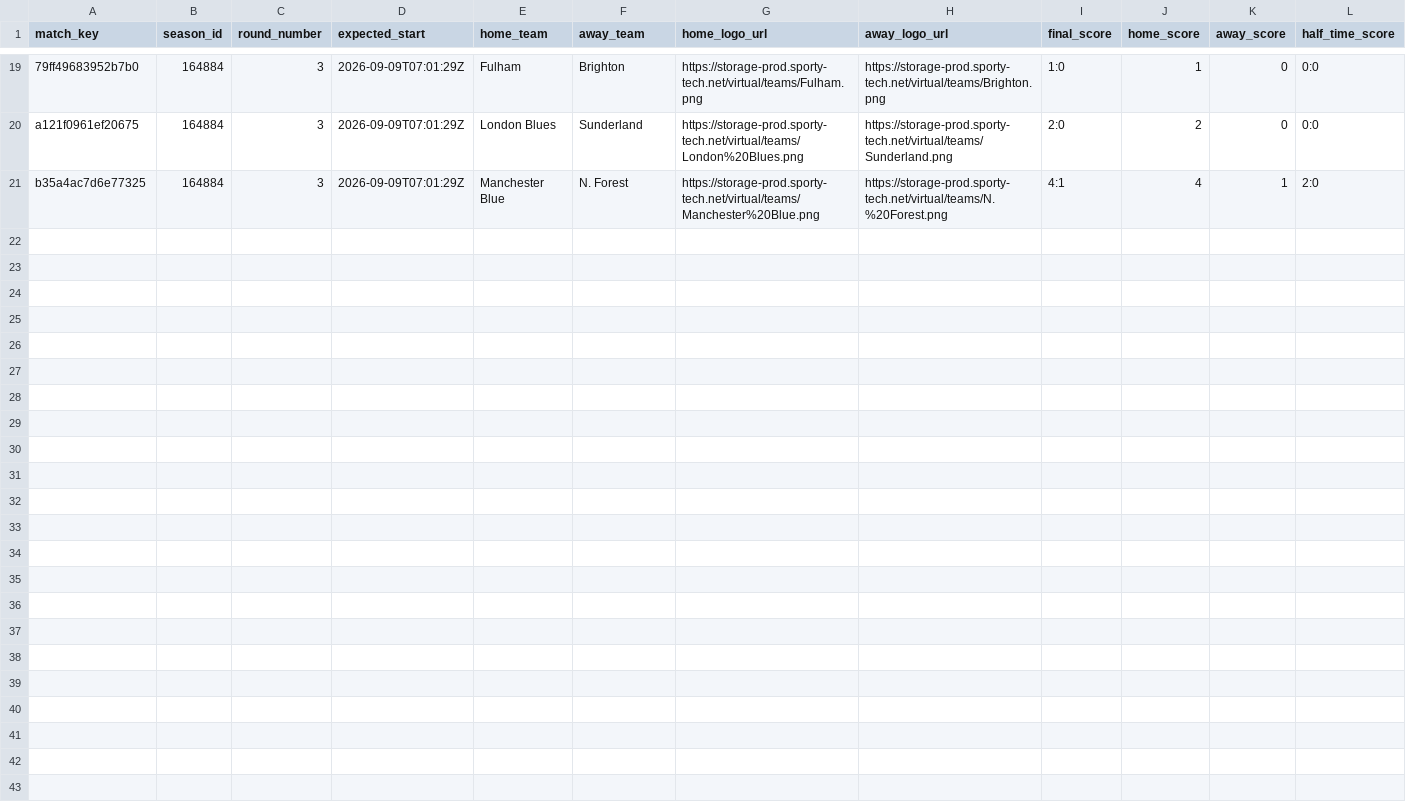
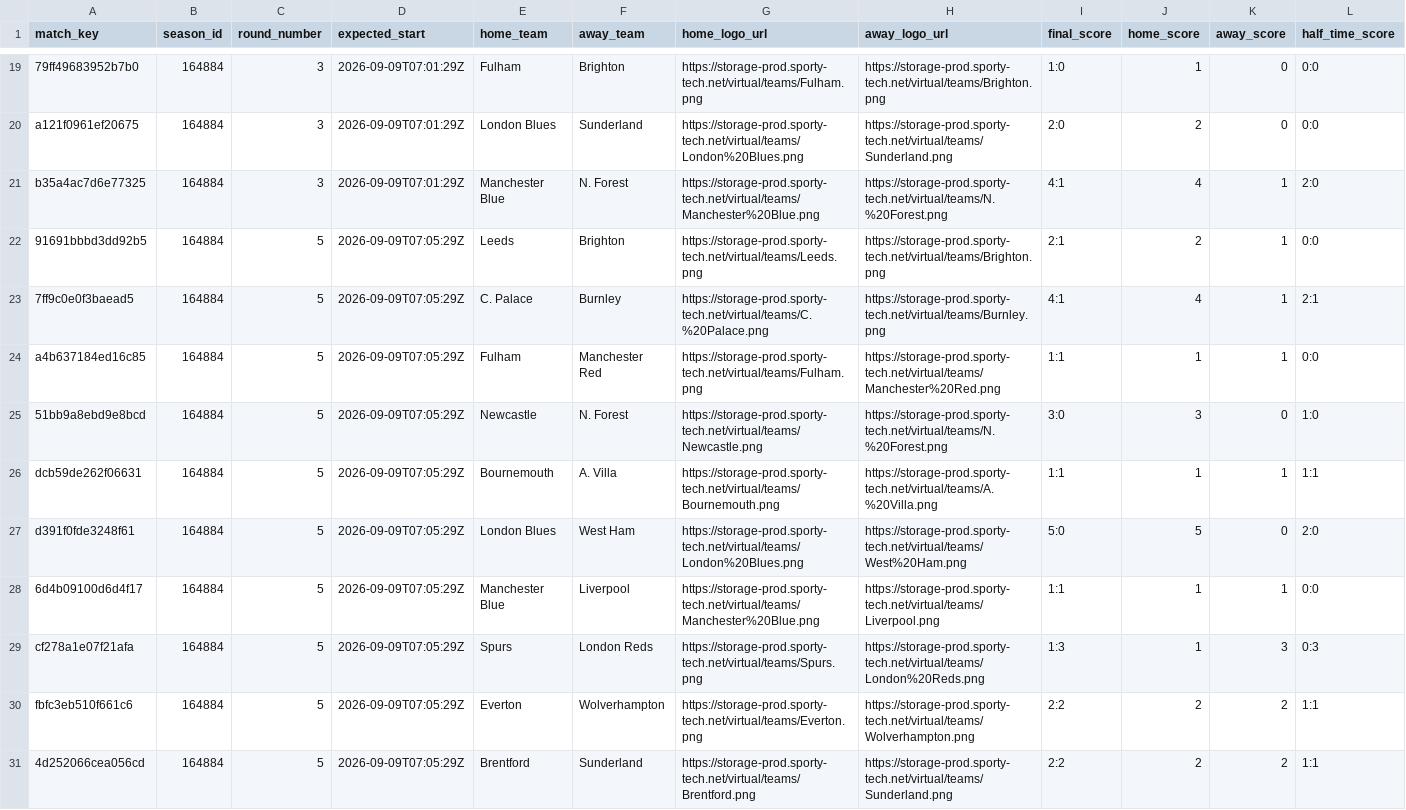
Before and after one commit to michaeldiary77-sys/virtual-leagues-collector, a CSV file: data/8035_english-league/matches.csv, drawn as a sheet; only a part is shown, gaps mark what is left out; rows hold the shown columns only; the diff names each change by its address in the sheet, - before the commit and + after, or states it on an @@ line.

```diff
--- a/data/8035_english-league/matches.csv
+++ b/data/8035_english-league/matches.csv
+row 22: 91691bbbd3dd92b5 | 164884 | 5 | 2026-09-09T07:05:29Z | Leeds | Brighton | https://storage-prod.sporty-tech.net/virtual/teams/Leeds.png | https://storage-prod.sporty-tech.net/virtual/teams/Brighton.png | 2:1 | 2 | 1 | 0:0
+row 23: 7ff9c0e0f3baead5 | 164884 | 5 | 2026-09-09T07:05:29Z | C. Palace | Burnley | https://storage-prod.sporty-tech.net/virtual/teams/C.%20Palace.png | https://storage-prod.sporty-tech.net/virtual/teams/Burnley.png | 4:1 | 4 | 1 | 2:1
+row 24: a4b637184ed16c85 | 164884 | 5 | 2026-09-09T07:05:29Z | Fulham | Manchester Red | https://storage-prod.sporty-tech.net/virtual/teams/Fulham.png | https://storage-prod.sporty-tech.net/virtual/teams/Manchester%20Red.png | 1:1 | 1 | 1 | 0:0
+row 25: 51bb9a8ebd9e8bcd | 164884 | 5 | 2026-09-09T07:05:29Z | Newcastle | N. Forest | https://storage-prod.sporty-tech.net/virtual/teams/Newcastle.png | https://storage-prod.sporty-tech.net/virtual/teams/N.%20Forest.png | 3:0 | 3 | 0 | 1:0
+row 26: dcb59de262f06631 | 164884 | 5 | 2026-09-09T07:05:29Z | Bournemouth | A. Villa | https://storage-prod.sporty-tech.net/virtual/teams/Bournemouth.png | https://storage-prod.sporty-tech.net/virtual/teams/A.%20Villa.png | 1:1 | 1 | 1 | 1:1
+row 27: d391f0fde3248f61 | 164884 | 5 | 2026-09-09T07:05:29Z | London Blues | West Ham | https://storage-prod.sporty-tech.net/virtual/teams/London%20Blues.png | https://storage-prod.sporty-tech.net/virtual/teams/West%20Ham.png | 5:0 | 5 | 0 | 2:0
+row 28: 6d4b09100d6d4f17 | 164884 | 5 | 2026-09-09T07:05:29Z | Manchester Blue | Liverpool | https://storage-prod.sporty-tech.net/virtual/teams/Manchester%20Blue.png | https://storage-prod.sporty-tech.net/virtual/teams/Liverpool.png | 1:1 | 1 | 1 | 0:0
+row 29: cf278a1e07f21afa | 164884 | 5 | 2026-09-09T07:05:29Z | Spurs | London Reds | https://storage-prod.sporty-tech.net/virtual/teams/Spurs.png | https://storage-prod.sporty-tech.net/virtual/teams/London%20Reds.png | 1:3 | 1 | 3 | 0:3
+row 30: fbfc3eb510f661c6 | 164884 | 5 | 2026-09-09T07:05:29Z | Everton | Wolverhampton | https://storage-prod.sporty-tech.net/virtual/teams/Everton.png | https://storage-prod.sporty-tech.net/virtual/teams/Wolverhampton.png | 2:2 | 2 | 2 | 1:1
+row 31: 4d252066cea056cd | 164884 | 5 | 2026-09-09T07:05:29Z | Brentford | Sunderland | https://storage-prod.sporty-tech.net/virtual/teams/Brentford.png | https://storage-prod.sporty-tech.net/virtual/teams/Sunderland.png | 2:2 | 2 | 2 | 1:1
```
Also changed, not shown: data/8037_spanish-league/matches.csv, data/8056_champions-league/matches.csv, 42 other files.
